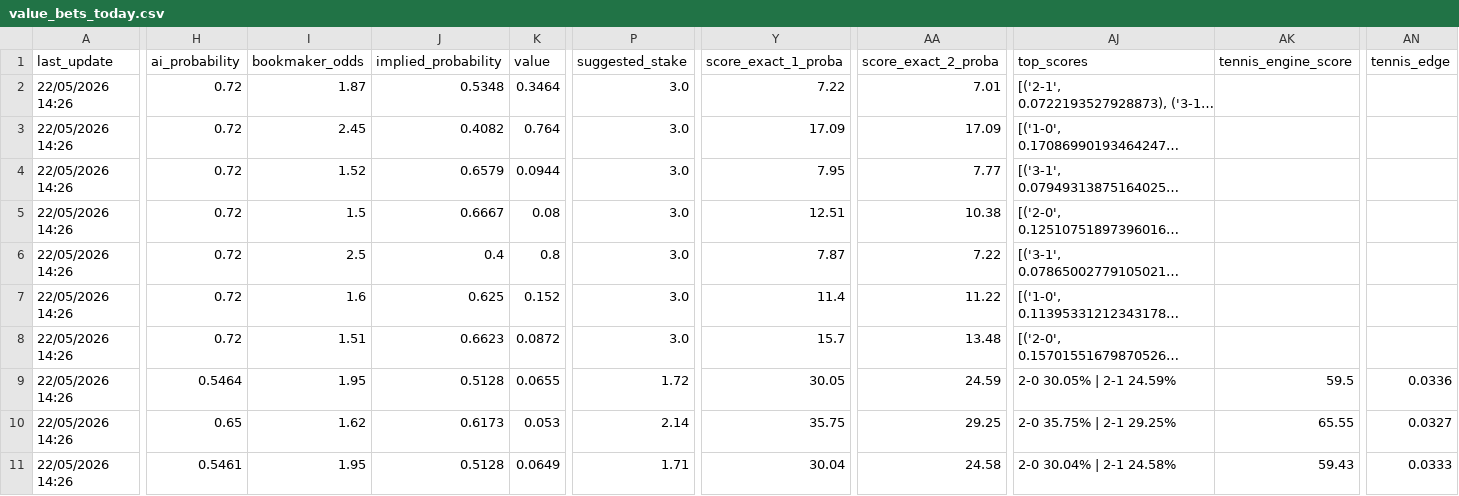
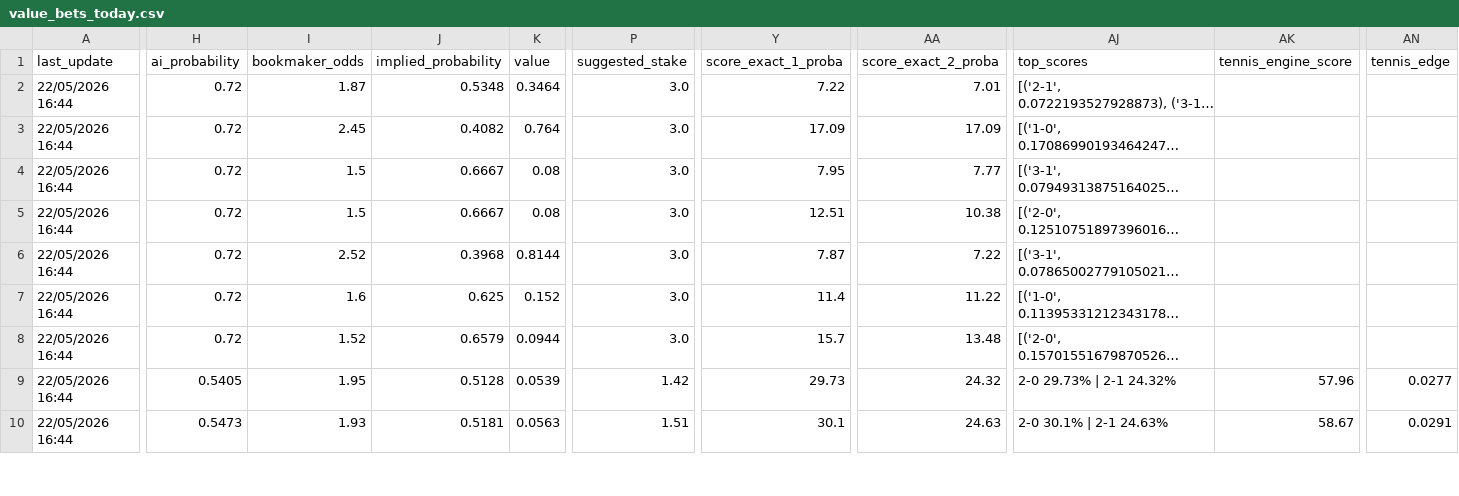
Before and after one commit to lazered543/ParisSportifs_IA_Ultime, a CSV file: data/predictions/value_bets_today.csv, drawn as a sheet; only a part is shown, gaps mark what is left out; long unchanged cells end in …; removed rows and columns are numbered as before the commit, all else as after; rows hold the shown columns only; the diff covers the shown part only; the diff names each change by its address in the sheet, - before the commit and + after, or states it on an @@ line.

```diff
--- a/data/predictions/value_bets_today.csv
+++ b/data/predictions/value_bets_today.csv
-A2:A9 (last_update): 22/05/2026 14:26
+A2:A9 (last_update): 22/05/2026 16:44
-I4 (bookmaker_odds): 1.52
+I4 (bookmaker_odds): 1.5
-J4 (implied_probability): 0.6579
+J4 (implied_probability): 0.6667
-K4 (value): 0.0944
+K4 (value): 0.08
-I6 (bookmaker_odds): 2.5
+I6 (bookmaker_odds): 2.52
-J6 (implied_probability): 0.4
+J6 (implied_probability): 0.3968
-K6 (value): 0.8
+K6 (value): 0.8144
-I8 (bookmaker_odds): 1.51
+I8 (bookmaker_odds): 1.52
-J8 (implied_probability): 0.6623
+J8 (implied_probability): 0.6579
-K8 (value): 0.0872
+K8 (value): 0.0944
-H9 (ai_probability): 0.5464
+H9 (ai_probability): 0.5405
-K9 (value): 0.0655
+K9 (value): 0.0539
-P9 (suggested_stake): 1.72
+P9 (suggested_stake): 1.42
-Y9 (score_exact_1_proba): 30.05
+Y9 (score_exact_1_proba): 29.73
-AA9 (score_exact_2_proba): 24.59
+AA9 (score_exact_2_proba): 24.32
-AJ9 (top_scores): 2-0 30.05% | 2-1 24.59%
+AJ9 (top_scores): 2-0 29.73% | 2-1 24.32%
-AK9 (tennis_engine_score): 59.5
+AK9 (tennis_engine_score): 57.96
-AN9 (tennis_edge): 0.0336
+AN9 (tennis_edge): 0.0277
-row 10: 22/05/2026 14:26 | 0.65 | 1.62 | 0.6173 | 0.053 | 2.14 | 35.75 | 29.25 | 2-0 35.75% | 2-1 29.25% | 65.55 | 0.0327
-A10 (last_update): 22/05/2026 14:26
+A10 (last_update): 22/05/2026 16:44
-H10 (ai_probability): 0.5461
+H10 (ai_probability): 0.5473
-I10 (bookmaker_odds): 1.95
+I10 (bookmaker_odds): 1.93
-J10 (implied_probability): 0.5128
+J10 (implied_probability): 0.5181
-K10 (value): 0.0649
+K10 (value): 0.0563
-P10 (suggested_stake): 1.71
+P10 (suggested_stake): 1.51
-Y10 (score_exact_1_proba): 30.04
+Y10 (score_exact_1_proba): 30.1
-AA10 (score_exact_2_proba): 24.58
+AA10 (score_exact_2_proba): 24.63
-AJ10 (top_scores): 2-0 30.04% | 2-1 24.58%
+AJ10 (top_scores): 2-0 30.1% | 2-1 24.63%
-AK10 (tennis_engine_score): 59.43
+AK10 (tennis_engine_score): 58.67
-AN10 (tennis_edge): 0.0333
+AN10 (tennis_edge): 0.0291
```
Also changed, not shown: 1 added row, 1 removed row and 25 edited cells elsewhere in this file, data/predictions/predictions_today.csv, data/processed/upcoming_odds.csv, 2 other files.
